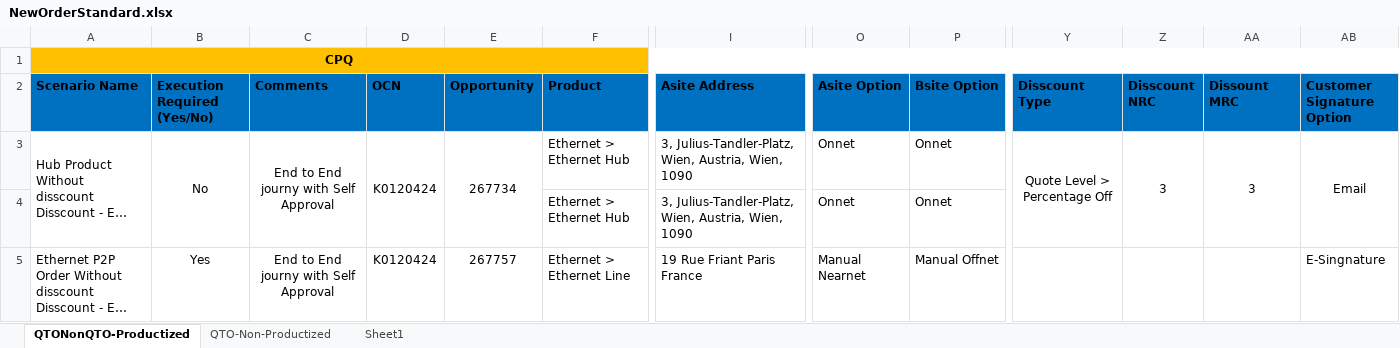
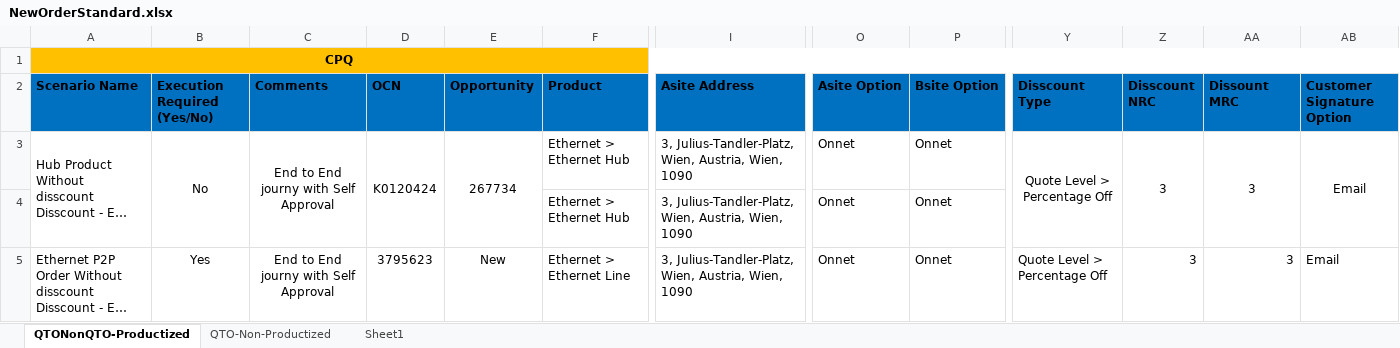
Before and after one commit to ashwani360/CPQ, an Excel workbook: src/Data/NewOrderStandard.xlsx, sheet QTONonQTO-Productized, drawn as a sheet; only a part is shown, gaps mark what is left out; long unchanged cells end in …; values as stored, in another font and other column widths than the file's, no borders; the diff names each change by its address in the sheet, - before the commit and + after, or states it on an @@ line.

```diff
--- a/src/Data/NewOrderStandard.xlsx (sheet QTONonQTO-Productized)
+++ b/src/Data/NewOrderStandard.xlsx (sheet QTONonQTO-Productized)
-D5 (OCN): K0120424
+D5 (OCN): 3795623
-E5 (Opportunity): 267757
+E5 (Opportunity): New
-I5 (Asite Address): 19 Rue Friant Paris France
+I5 (Asite Address): 3, Julius-Tandler-Platz, Wien, Austria, Wien, 1090
-O5 (Asite Option): Manual Nearnet
+O5 (Asite Option): Onnet
-P5 (Bsite Option): Manual Offnet
+P5 (Bsite Option): Onnet
-Y5 (Disscount Type): (empty)
+Y5 (Disscount Type): Quote Level > Percentage Off
-Z5 (Disscount NRC): (empty)
+Z5 (Disscount NRC): 3
-AA5 (Dissount MRC): (empty)
+AA5 (Dissount MRC): 3
-AB5 (Customer Signature Option): E-Singnature
+AB5 (Customer Signature Option): Email
```
Also changed, not shown: 13 other files.
